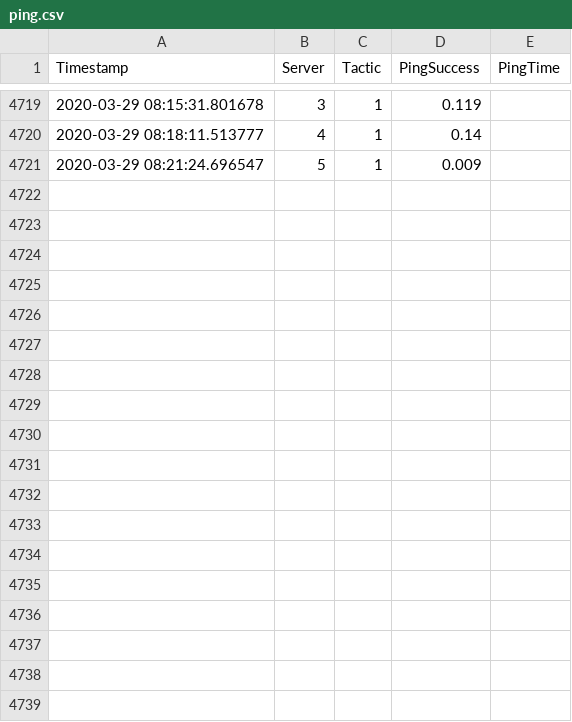
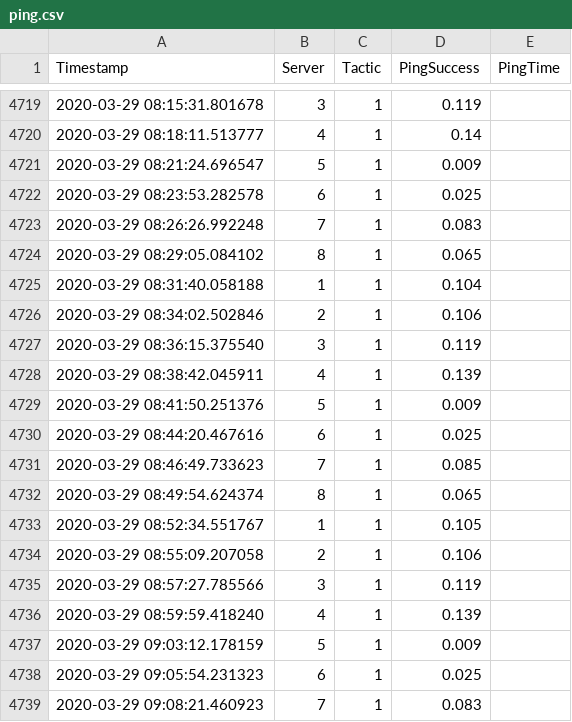
Before and after one commit to SakshiKarnawat/tactic-data, a CSV file: ping.csv, drawn as a sheet; only a part is shown, gaps mark what is left out; the diff names each change by its address in the sheet, - before the commit and + after, or states it on an @@ line.

```diff
--- a/ping.csv
+++ b/ping.csv
+row 4722: 2020-03-29 08:23:53.282578 | 6 | 1 | 0.025
+row 4723: 2020-03-29 08:26:26.992248 | 7 | 1 | 0.083
+row 4724: 2020-03-29 08:29:05.084102 | 8 | 1 | 0.065
+row 4725: 2020-03-29 08:31:40.058188 | 1 | 1 | 0.104
+row 4726: 2020-03-29 08:34:02.502846 | 2 | 1 | 0.106
+row 4727: 2020-03-29 08:36:15.375540 | 3 | 1 | 0.119
+row 4728: 2020-03-29 08:38:42.045911 | 4 | 1 | 0.139
+row 4729: 2020-03-29 08:41:50.251376 | 5 | 1 | 0.009
+row 4730: 2020-03-29 08:44:20.467616 | 6 | 1 | 0.025
+row 4731: 2020-03-29 08:46:49.733623 | 7 | 1 | 0.085
+row 4732: 2020-03-29 08:49:54.624374 | 8 | 1 | 0.065
+row 4733: 2020-03-29 08:52:34.551767 | 1 | 1 | 0.105
+row 4734: 2020-03-29 08:55:09.207058 | 2 | 1 | 0.106
+row 4735: 2020-03-29 08:57:27.785566 | 3 | 1 | 0.119
+row 4736: 2020-03-29 08:59:59.418240 | 4 | 1 | 0.139
+row 4737: 2020-03-29 09:03:12.178159 | 5 | 1 | 0.009
+row 4738: 2020-03-29 09:05:54.231323 | 6 | 1 | 0.025
+row 4739: 2020-03-29 09:08:21.460923 | 7 | 1 | 0.083
```
Also changed, not shown: 1 other file.
